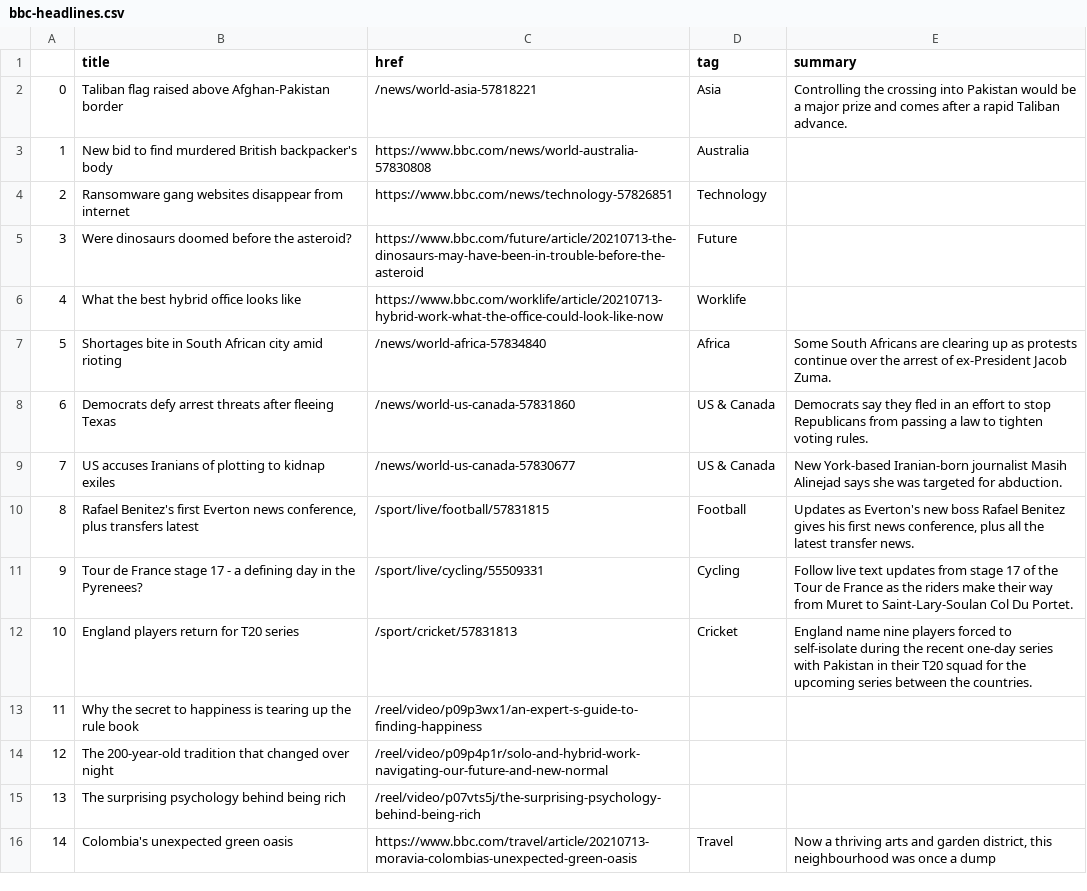
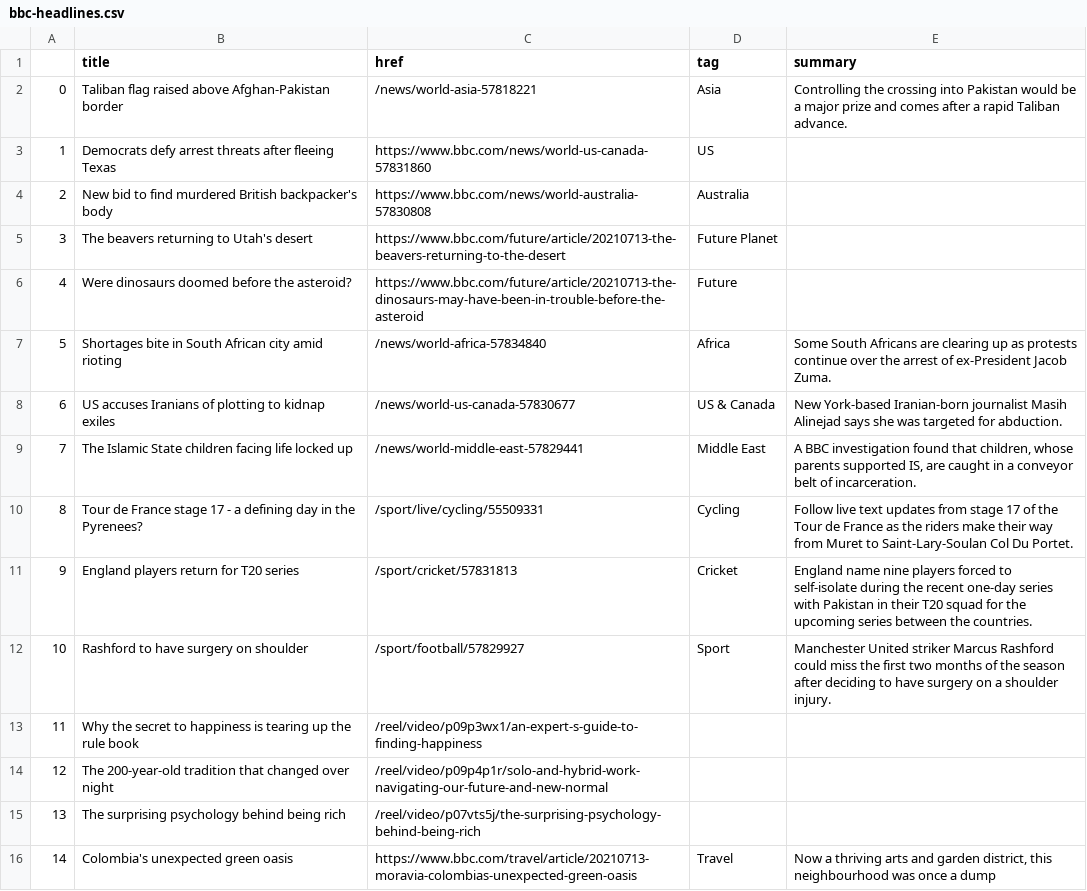
Before and after one commit to bronna/auto-scraper, a CSV file: bbc-headlines.csv, drawn as a sheet; only a part is shown; the diff covers the shown part only.

```diff
--- a/bbc-headlines.csv
+++ b/bbc-headlines.csv
@@ -2,12 +2,12 @@
 0,Taliban flag raised above Afghan-Pakistan border,/news/world-asia-57818221,Asia,Controlling the crossing into Pakistan would be a major prize and comes after a rapid Taliban advance.
-1,New bid to find murdered British backpacker's body,https://www.bbc.com/news/world-australia-57830808,Australia,
-2,Ransomware gang websites disappear from internet,https://www.bbc.com/news/technology-57826851,Technology,
-3,Were dinosaurs doomed before the asteroid?,https://www.bbc.com/future/article/20210713-the-dinosaurs-may-have-been-in-trouble-before-the-asteroid,Future,
-4,What the best hybrid office looks like,https://www.bbc.com/worklife/article/20210713-hybrid-work-what-the-office-could-look-like-now,Worklife,
+1,Democrats defy arrest threats after fleeing Texas,https://www.bbc.com/news/world-us-canada-57831860,US,
+2,New bid to find murdered British backpacker's body,https://www.bbc.com/news/world-australia-57830808,Australia,
+3,The beavers returning to Utah's desert,https://www.bbc.com/future/article/20210713-the-beavers-returning-to-the-desert,Future Planet,
+4,Were dinosaurs doomed before the asteroid?,https://www.bbc.com/future/article/20210713-the-dinosaurs-may-have-been-in-trouble-before-the-asteroid,Future,
 5,Shortages bite in South African city amid rioting,/news/world-africa-57834840,Africa,Some South Africans are clearing up as protests continue over the arrest of ex-President Jacob Zuma.
-6,Democrats defy arrest threats after fleeing Texas,/news/world-us-canada-57831860,US & Canada,Democrats say they fled in an effort to stop Republicans from passing a law to tighten voting rules.
-7,US accuses Iranians of plotting to kidnap exiles,/news/world-us-canada-57830677,US & Canada,New York-based Iranian-born journalist Masih Alinejad says she was targeted for abduction.
-8,"Rafael Benitez's first Everton news conference, plus transfers latest",/sport/live/football/57831815,Football,"Updates as Everton's new boss Rafael Benitez gives his first news conference, plus all the latest transfer news."
-9,Tour de France stage 17 - a defining day in the Pyrenees?,/sport/live/cycling/55509331,Cycling,Follow live text updates from stage 17 of the Tour de France as the riders make their way from Muret to Saint-Lary-Soulan Col Du Portet.
-10,England players return for T20 series,/sport/cricket/57831813,Cricket,England name nine players forced to self-isolate during the recent one-day series with Pakistan in their T20 squad for the upcoming series between the countries.
+6,US accuses Iranians of plotting to kidnap exiles,/news/world-us-canada-57830677,US & Canada,New York-based Iranian-born journalist Masih Alinejad says she was targeted for abduction.
+7,The Islamic State children facing life locked up,/news/world-middle-east-57829441,Middle East,"A BBC investigation found that children, whose parents supported IS, are caught in a conveyor belt of incarceration."
+8,Tour de France stage 17 - a defining day in the Pyrenees?,/sport/live/cycling/55509331,Cycling,Follow live text updates from stage 17 of the Tour de France as the riders make their way from Muret to Saint-Lary-Soulan Col Du Portet.
+9,England players return for T20 series,/sport/cricket/57831813,Cricket,England name nine players forced to self-isolate during the recent one-day series with Pakistan in their T20 squad for the upcoming series between the countries.
+10,Rashford to have surgery on shoulder,/sport/football/57829927,Sport,Manchester United striker Marcus Rashford could miss the first two months of the season after deciding to have surgery on a shoulder injury.
 11,Why the secret to happiness is tearing up the rule book,/reel/video/p09p3wx1/an-expert-s-guide-to-finding-happiness,,
```
Also changed, not shown: 25 edited cells elsewhere in this file.
